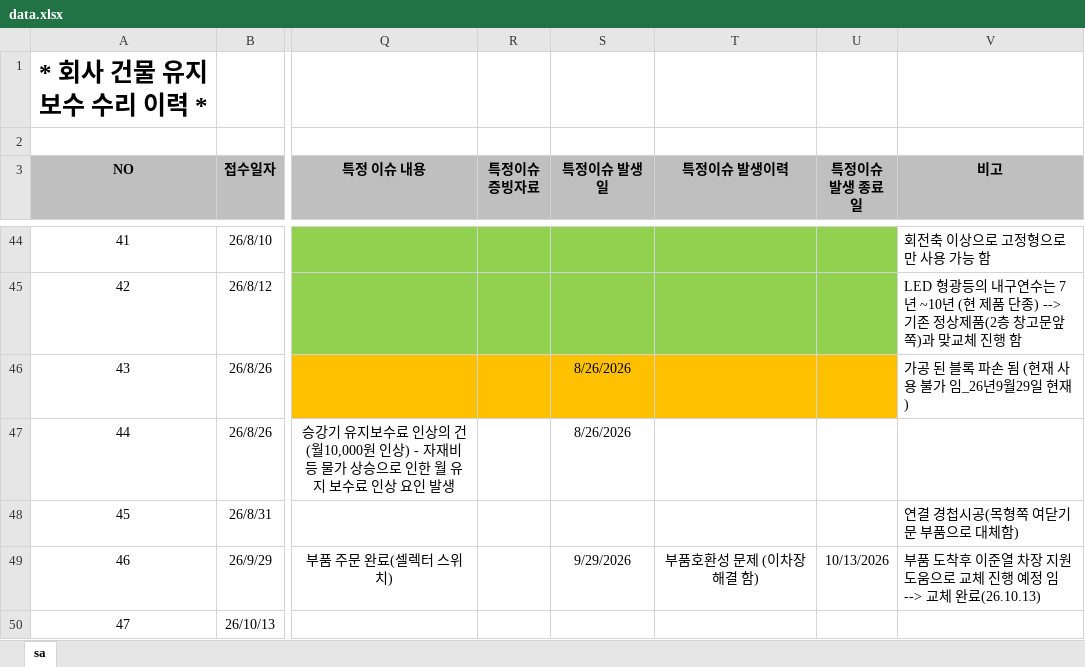
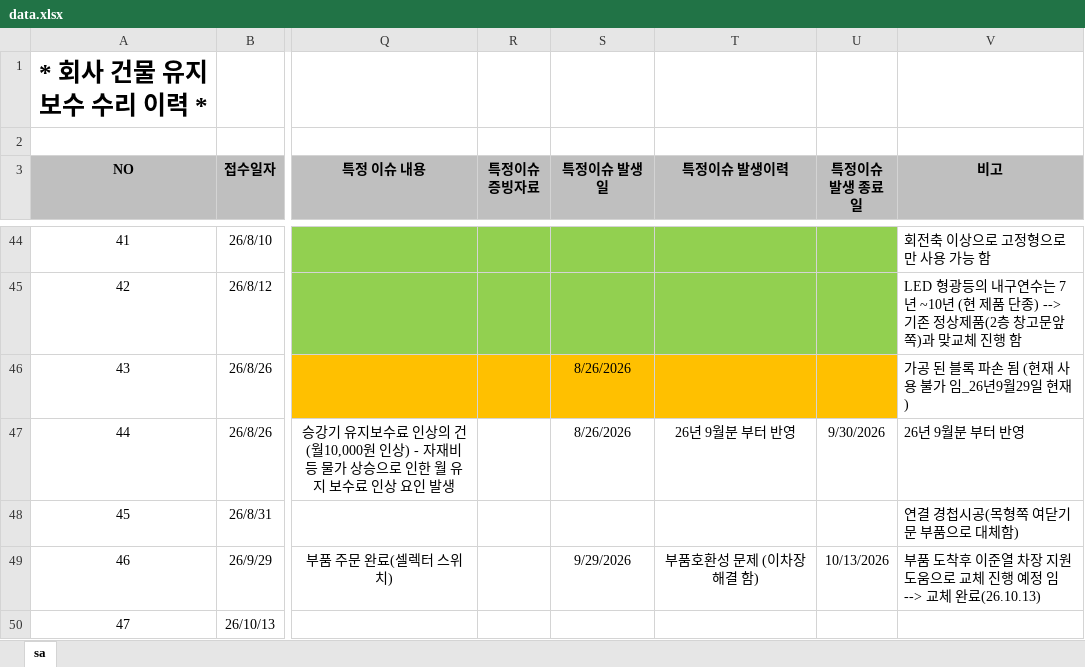
Before and after one commit to kinof2018-create/HP-IN-MH4, an Excel workbook: data.xlsx, sheet sa, drawn as a sheet; only a part is shown, gaps mark what is left out; values as stored, in another font and other column widths than the file's, no borders; the diff names each change by its address in the sheet, - before the commit and + after, or states it on an @@ line.

Commit message:
Update data.xlsx

```diff
--- a/data.xlsx (sheet sa)
+++ b/data.xlsx (sheet sa)
-T47 (특정이슈 발생이력): (empty)
+T47 (특정이슈 발생이력): 26년 9월분 부터 반영
-U47 (특정이슈 발생 종료일): (empty)
+U47 (특정이슈 발생 종료일): 9/30/2026
-V47 (비고): (empty)
+V47 (비고): 26년 9월분 부터 반영
```
